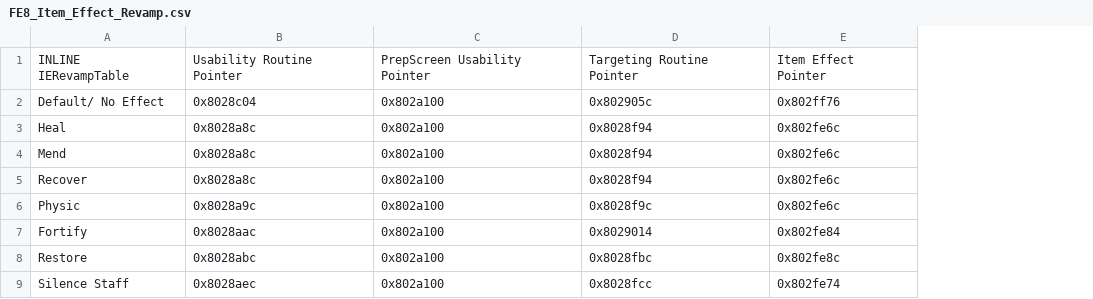
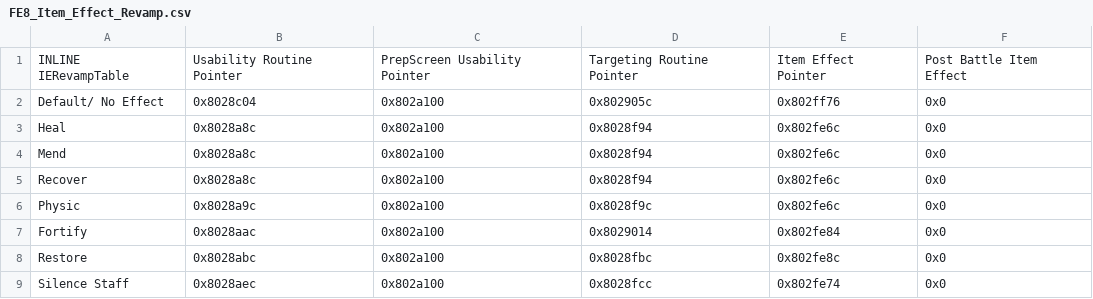
Before and after one commit to Alaric112/SkillSystem_FE8-master, a CSV file: Tables/FE8 Nightmare modules/IERevamp/FE8_Item_Effect_Revamp.csv, drawn as a sheet; only a part is shown; the diff names each change by its address in the sheet, - before the commit and + after, or states it on an @@ line.

```diff
--- a/Tables/FE8 Nightmare modules/IERevamp/FE8_Item_Effect_Revamp.csv
+++ b/Tables/FE8 Nightmare modules/IERevamp/FE8_Item_Effect_Revamp.csv
+column F, rows 1-9: Post Battle Item Effect | 0x0 | 0x0 | 0x0 | 0x0 | 0x0 | 0x0 | 0x0 | 0x0
```
Also changed, not shown: Tables/FE8 Nightmare modules/Item editors/FE8 Item Editor.csv, 25 other files.
